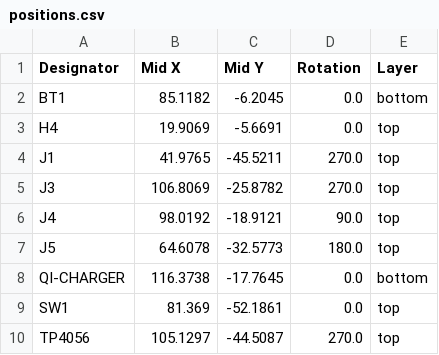
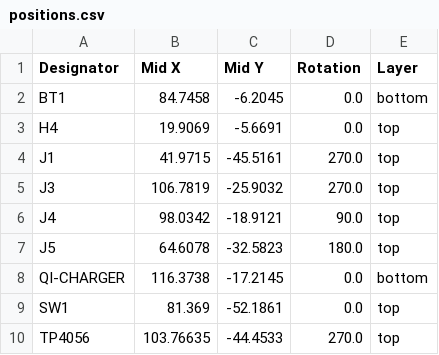
Before and after one commit to Safecast/bGeigieZen, a CSV file: hardware/bGeigieZen V4.x.x draft and production/bGeigieZen V4.x.x single 18650/production/positions.csv, drawn as a sheet.

```diff
--- a/hardware/bGeigieZen V4.x.x draft and production/bGeigieZen V4.x.x single 18650/production/positions.csv
+++ b/hardware/bGeigieZen V4.x.x draft and production/bGeigieZen V4.x.x single 18650/production/positions.csv
@@ -1,10 +1,10 @@
 Designator,Mid X,Mid Y,Rotation,Layer
-BT1,85.1182,-6.2045,0.0,bottom
+BT1,84.7458,-6.2045,0.0,bottom
 H4,19.9069,-5.6691,0.0,top
-J1,41.9765,-45.5211,270.0,top
-J3,106.8069,-25.8782,270.0,top
-J4,98.0192,-18.9121,90.0,top
-J5,64.6078,-32.5773,180.0,top
-QI-CHARGER,116.3738,-17.7645,0.0,bottom
+J1,41.9715,-45.5161,270.0,top
+J3,106.7819,-25.9032,270.0,top
+J4,98.0342,-18.9121,90.0,top
+J5,64.6078,-32.5823,180.0,top
+QI-CHARGER,116.3738,-17.2145,0.0,bottom
 SW1,81.369,-52.1861,0.0,top
-TP4056,105.1297,-44.5087,270.0,top
+TP4056,103.76635,-44.4533,270.0,top
```
Also changed, not shown: 7 other files.
